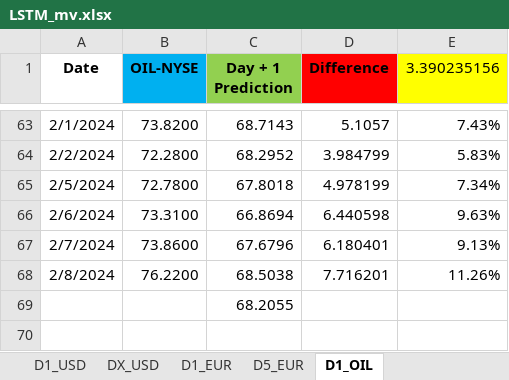
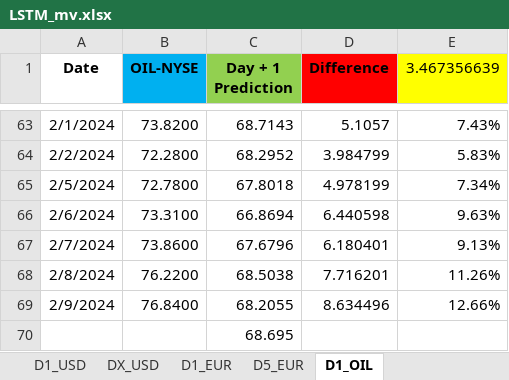
Before and after one commit to Mike7205/comm_t9, an Excel workbook: LSTM_mv.xlsx, sheet D1_OIL, drawn as a sheet; only a part is shown, gaps mark what is left out; values as stored, in another font and other column widths than the file's, no borders; addresses are those after the commit; the diff names each change by its address in the sheet, - before the commit and + after, or states it on an @@ line.

```diff
--- a/LSTM_mv.xlsx (sheet D1_OIL)
+++ b/LSTM_mv.xlsx (sheet D1_OIL)
-E1: 3.390235156
+E1: 3.467356639
+row 69: 2/9/2024 | 76.8400 | 68.2055 | 8.634496 | 12.66%
-C70 (Day + 1 Prediction): 68.2055
+C70 (Day + 1 Prediction): 68.695
```
Also changed, not shown: sheet D1_USD, sheet D1_EUR, sheet D5_EUR.
